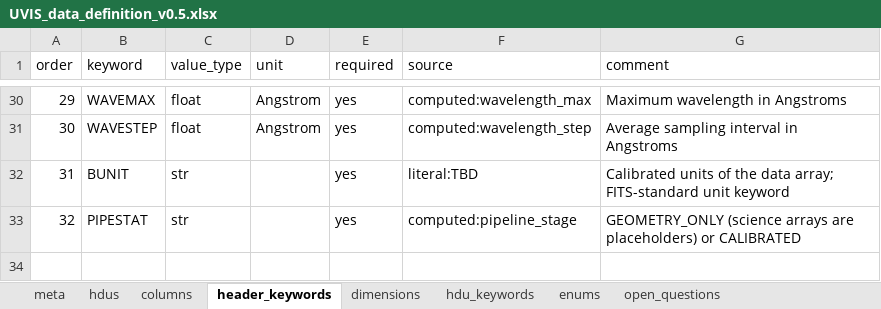
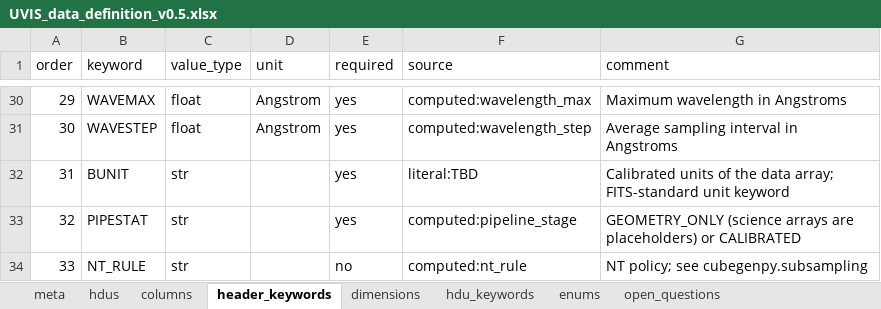
Before and after one commit to Cassini-UVIS/cubegenpy, an Excel workbook: src/cubegenpy/templates/UVIS_data_definition_v0.5.xlsx, sheet header_keywords, drawn as a sheet; only a part is shown, gaps mark what is left out; values as stored, in another font and other column widths than the file's, no borders; the diff names each change by its address in the sheet, - before the commit and + after, or states it on an @@ line.

```diff
--- a/src/cubegenpy/templates/UVIS_data_definition_v0.5.xlsx (sheet header_keywords)
+++ b/src/cubegenpy/templates/UVIS_data_definition_v0.5.xlsx (sheet header_keywords)
+row 34: 33 | NT_RULE | str |  | no | computed:nt_rule | NT policy; see cubegenpy.subsampling
```
Also changed, not shown: sheet meta, sheet dimensions, 5 other files.
